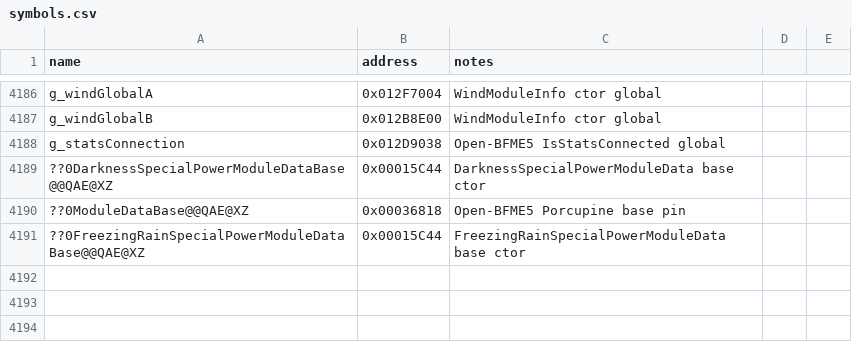
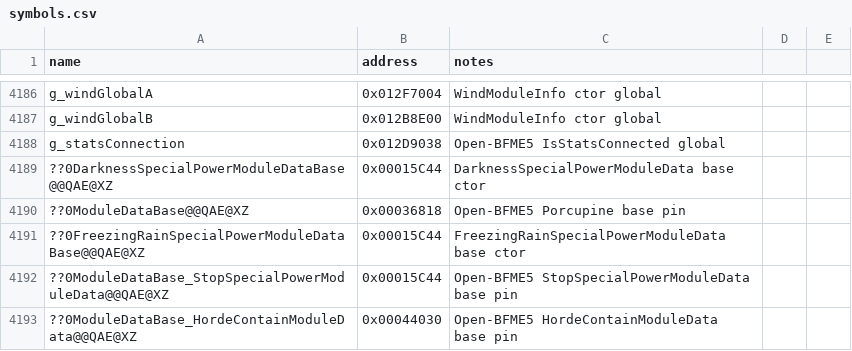
Before and after one commit to Open-BFME/Open-BFME-1, a CSV file: reverse/symbols.csv, drawn as a sheet; only a part is shown, gaps mark what is left out; the diff names each change by its address in the sheet, - before the commit and + after, or states it on an @@ line.

Commit message:
Open-BFME5 convert StopSpecialPower and HordeContain ModuleData ctors
Replace naked dumps with base call plus zeroed trailing field; pin
unique base symbols; focused builds byte-match.

```diff
--- a/reverse/symbols.csv
+++ b/reverse/symbols.csv
+row 4192: ??0ModuleDataBase_StopSpecialPowerModuleData@@QAE@XZ | 0x00015C44 | Open-BFME5 StopSpecialPowerModuleData base pin
+row 4193: ??0ModuleDataBase_HordeContainModuleData@@QAE@XZ | 0x00044030 | Open-BFME5 HordeContainModuleData base pin
```
Also changed, not shown: 3 other files.
